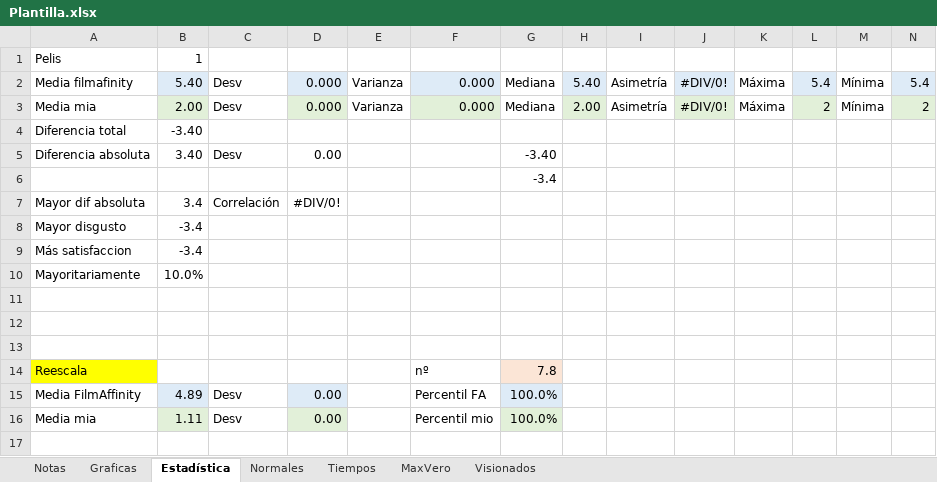
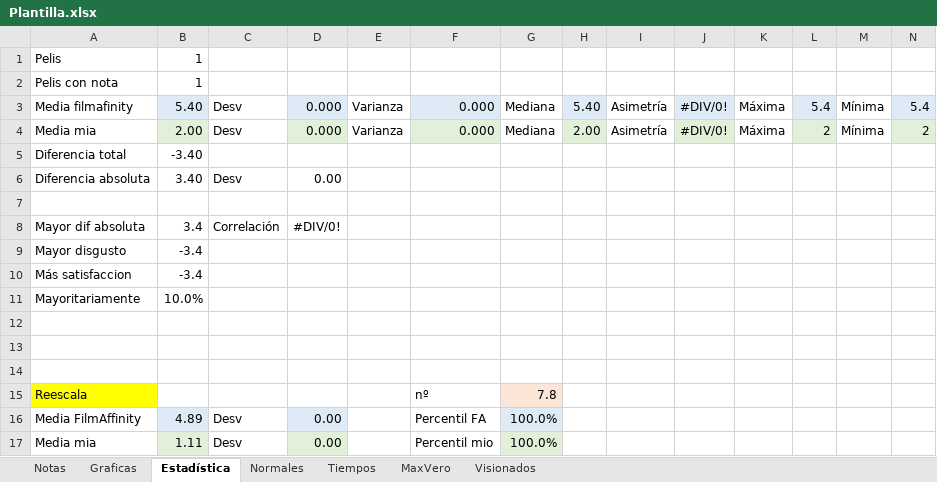
Before and after one commit to JorgeTC/Pelecolas, an Excel workbook: res/Readdata/Plantilla.xlsx, sheet Estadística, drawn as a sheet; values as stored, in another font and other column widths than the file's, no borders; addresses are those after the commit; the diff names each change by its address in the sheet, - before the commit and + after, or states it on an @@ line.

Commit message:
Fix percentage

```diff
--- a/res/Readdata/Plantilla.xlsx (sheet Estadística)
+++ b/res/Readdata/Plantilla.xlsx (sheet Estadística)
+row 2: Pelis con nota | 1
-G6: -3.40
+G6: (empty)
-G7: -3.4
+G7: (empty)
```
Also changed, not shown: sheet Notas, formulas that keep their value, charts or pictures.
